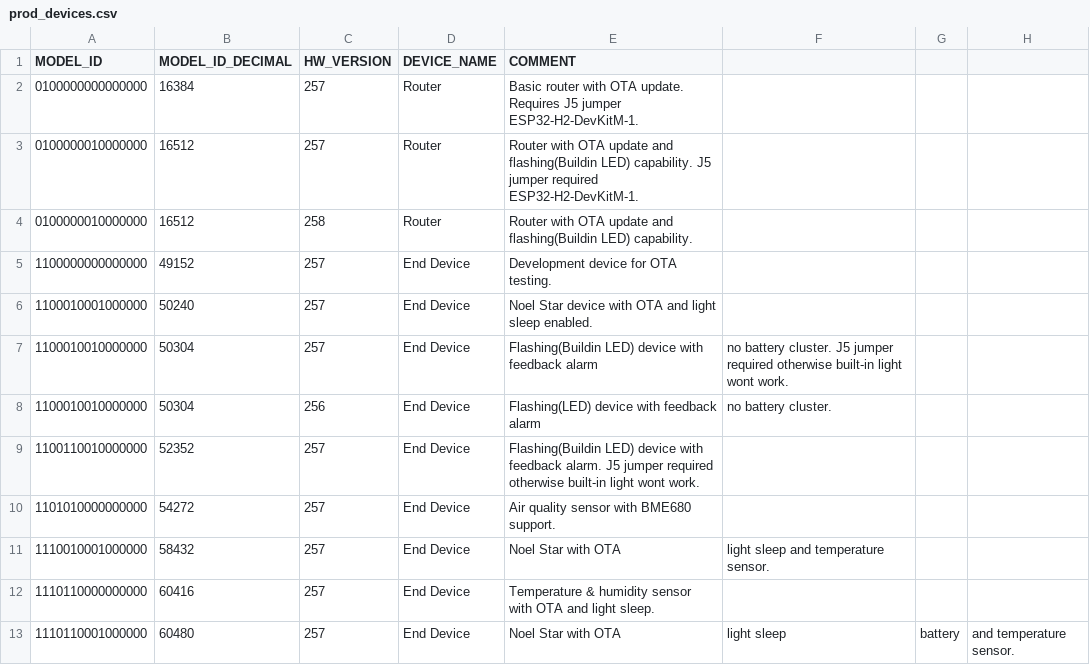
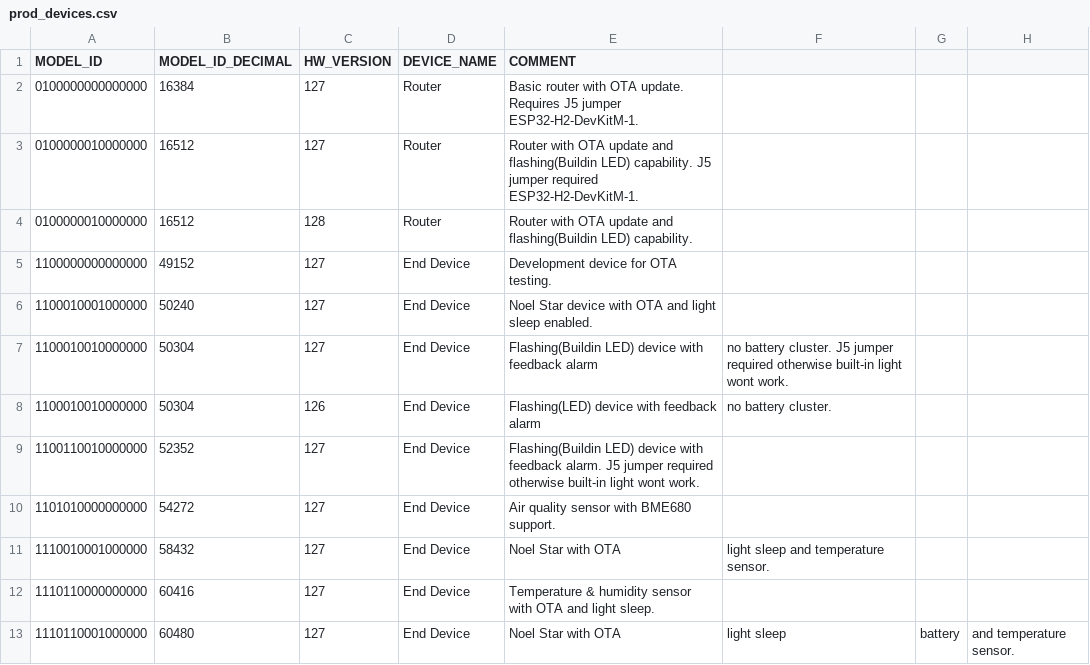
Before and after one commit to vedatbotuk/botuk_zigbee, a CSV file: prod_devices.csv, drawn as a sheet.

```diff
--- a/prod_devices.csv
+++ b/prod_devices.csv
@@ -1,13 +1,13 @@
 MODEL_ID,         MODEL_ID_DECIMAL, HW_VERSION, DEVICE_NAME,  COMMENT
-0100000000000000, 16384,            257,        Router,       Basic router with OTA update. Requires J5 jumper ESP32-H2-DevKitM-1.
-0100000010000000, 16512,            257,        Router,       Router with OTA update and flashing(Buildin LED) capability. J5 jumper required ESP32-H2-DevKitM-1.
-0100000010000000, 16512,            258,        Router,       Router with OTA update and flashing(Buildin LED) capability.
-1100000000000000, 49152,            257,        End Device,   Development device for OTA testing.
-1100010001000000, 50240,            257,        End Device,   Noel Star device with OTA and light sleep enabled.
-1100010010000000, 50304,            257,        End Device,   Flashing(Buildin LED) device with feedback alarm, no battery cluster. J5 jumper required otherwise built-in light wont work.
-1100010010000000, 50304,            256,        End Device,   Flashing(LED) device with feedback alarm, no battery cluster.
-1100110010000000, 52352,            257,        End Device,   Flashing(Buildin LED) device with feedback alarm. J5 jumper required otherwise built-in light wont work.
-1101010000000000, 54272,            257,        End Device,   Air quality sensor with BME680 support.
-1110010001000000, 58432,            257,        End Device,   Noel Star with OTA, light sleep and temperature sensor.
-1110110000000000, 60416,            257,        End Device,   Temperature & humidity sensor with OTA and light sleep.
-1110110001000000, 60480,            257,        End Device,   Noel Star with OTA, light sleep, battery, and temperature sensor.
+0100000000000000, 16384,            127,        Router,       Basic router with OTA update. Requires J5 jumper ESP32-H2-DevKitM-1.
+0100000010000000, 16512,            127,        Router,       Router with OTA update and flashing(Buildin LED) capability. J5 jumper required ESP32-H2-DevKitM-1.
+0100000010000000, 16512,            128,        Router,       Router with OTA update and flashing(Buildin LED) capability.
+1100000000000000, 49152,            127,        End Device,   Development device for OTA testing.
+1100010001000000, 50240,            127,        End Device,   Noel Star device with OTA and light sleep enabled.
+1100010010000000, 50304,            127,        End Device,   Flashing(Buildin LED) device with feedback alarm, no battery cluster. J5 jumper required otherwise built-in light wont work.
+1100010010000000, 50304,            126,        End Device,   Flashing(LED) device with feedback alarm, no battery cluster.
+1100110010000000, 52352,            127,        End Device,   Flashing(Buildin LED) device with feedback alarm. J5 jumper required otherwise built-in light wont work.
+1101010000000000, 54272,            127,        End Device,   Air quality sensor with BME680 support.
+1110010001000000, 58432,            127,        End Device,   Noel Star with OTA, light sleep and temperature sensor.
+1110110000000000, 60416,            127,        End Device,   Temperature & humidity sensor with OTA and light sleep.
+1110110001000000, 60480,            127,        End Device,   Noel Star with OTA, light sleep, battery, and temperature sensor.
```
Also changed, not shown: 26 other files.
